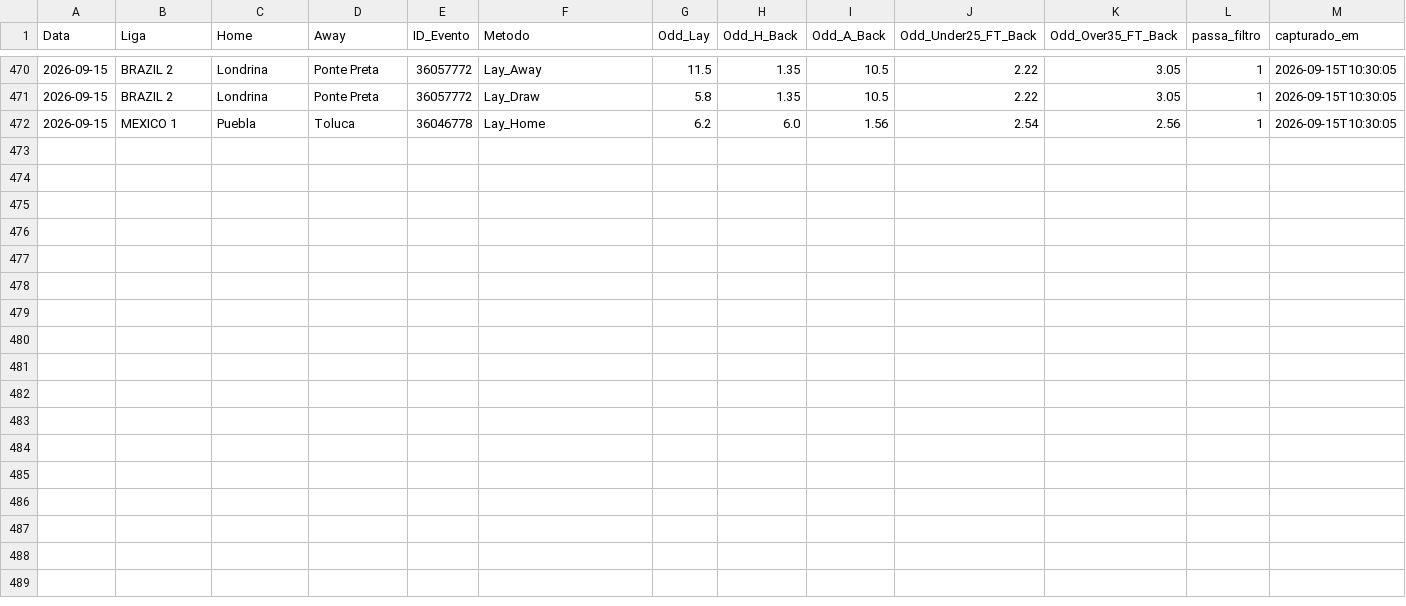
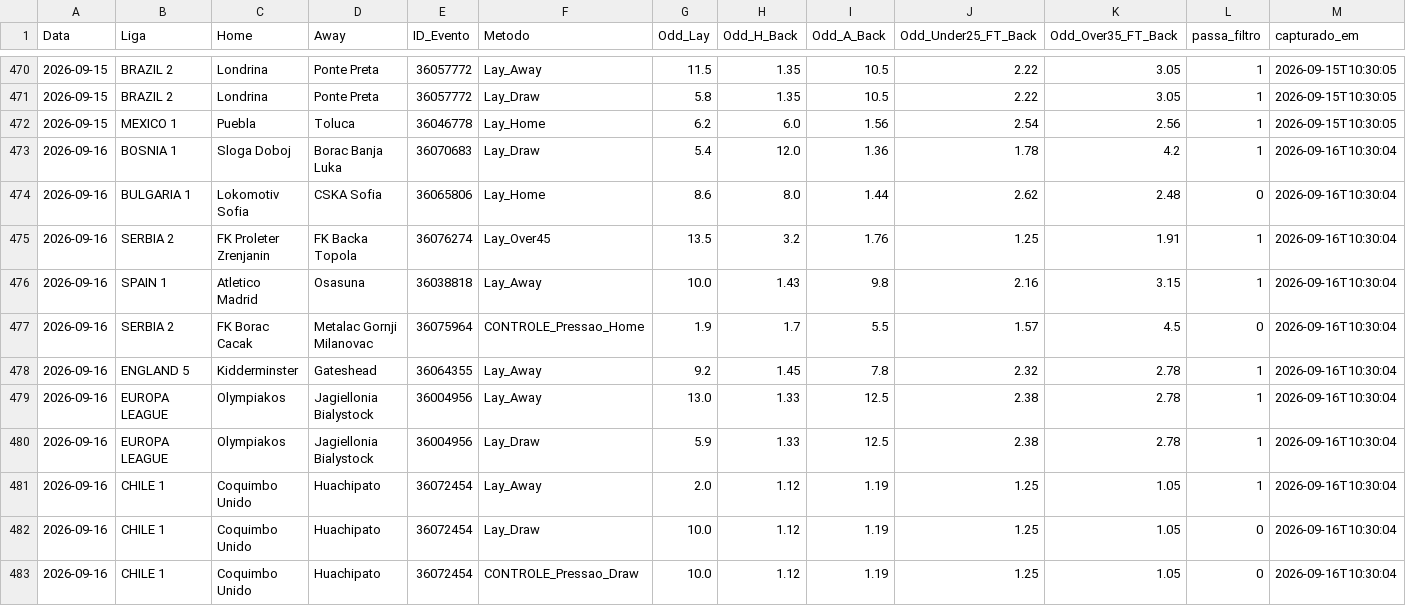
Before and after one commit to rpthiago/ARKAD_PROD, a CSV file: forward_oculto/forward_oculto_log.csv, drawn as a sheet; only a part is shown, gaps mark what is left out; rows hold the shown columns only; the diff names each change by its address in the sheet, - before the commit and + after, or states it on an @@ line.

```diff
--- a/forward_oculto/forward_oculto_log.csv
+++ b/forward_oculto/forward_oculto_log.csv
+row 473: 2026-09-16 | BOSNIA 1 | Sloga Doboj | Borac Banja Luka | 36070683 | Lay_Draw | 5.4 | 12.0 | 1.36 | 1.78 | 4.2 | 1 | 2026-09-16T10:30:04
+row 474: 2026-09-16 | BULGARIA 1 | Lokomotiv Sofia | CSKA Sofia | 36065806 | Lay_Home | 8.6 | 8.0 | 1.44 | 2.62 | 2.48 | 0 | 2026-09-16T10:30:04
+row 475: 2026-09-16 | SERBIA 2 | FK Proleter Zrenjanin | FK Backa Topola | 36076274 | Lay_Over45 | 13.5 | 3.2 | 1.76 | 1.25 | 1.91 | 1 | 2026-09-16T10:30:04
+row 476: 2026-09-16 | SPAIN 1 | Atletico Madrid | Osasuna | 36038818 | Lay_Away | 10.0 | 1.43 | 9.8 | 2.16 | 3.15 | 1 | 2026-09-16T10:30:04
+row 477: 2026-09-16 | SERBIA 2 | FK Borac Cacak | Metalac Gornji Milanovac | 36075964 | CONTROLE_Pressao_Home | 1.9 | 1.7 | 5.5 | 1.57 | 4.5 | 0 | 2026-09-16T10:30:04
+row 478: 2026-09-16 | ENGLAND 5 | Kidderminster | Gateshead | 36064355 | Lay_Away | 9.2 | 1.45 | 7.8 | 2.32 | 2.78 | 1 | 2026-09-16T10:30:04
+row 479: 2026-09-16 | EUROPA LEAGUE | Olympiakos | Jagiellonia Bialystock | 36004956 | Lay_Away | 13.0 | 1.33 | 12.5 | 2.38 | 2.78 | 1 | 2026-09-16T10:30:04
+row 480: 2026-09-16 | EUROPA LEAGUE | Olympiakos | Jagiellonia Bialystock | 36004956 | Lay_Draw | 5.9 | 1.33 | 12.5 | 2.38 | 2.78 | 1 | 2026-09-16T10:30:04
+row 481: 2026-09-16 | CHILE 1 | Coquimbo Unido | Huachipato | 36072454 | Lay_Away | 2.0 | 1.12 | 1.19 | 1.25 | 1.05 | 1 | 2026-09-16T10:30:04
+row 482: 2026-09-16 | CHILE 1 | Coquimbo Unido | Huachipato | 36072454 | Lay_Draw | 10.0 | 1.12 | 1.19 | 1.25 | 1.05 | 0 | 2026-09-16T10:30:04
+row 483: 2026-09-16 | CHILE 1 | Coquimbo Unido | Huachipato | 36072454 | CONTROLE_Pressao_Draw | 10.0 | 1.12 | 1.19 | 1.25 | 1.05 | 0 | 2026-09-16T10:30:04
```
Also changed, not shown: metodos_aprovados/forward_5metodos_ledger.csv, metodos_aprovados/forward_ko_ledger.csv, 7 other files.
